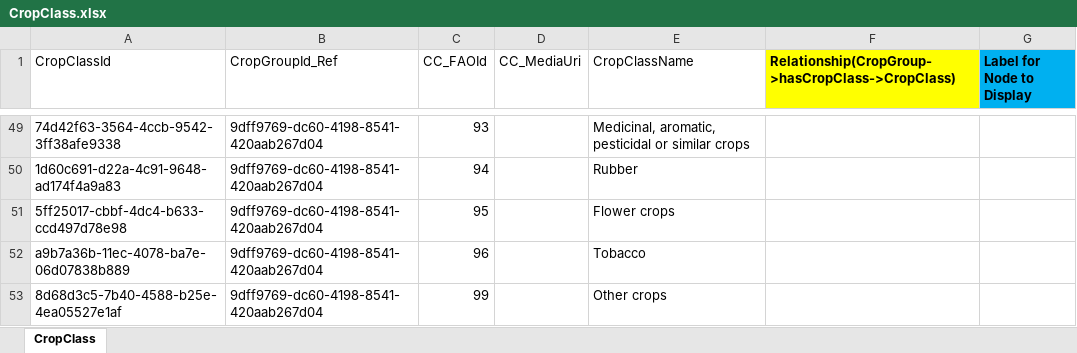
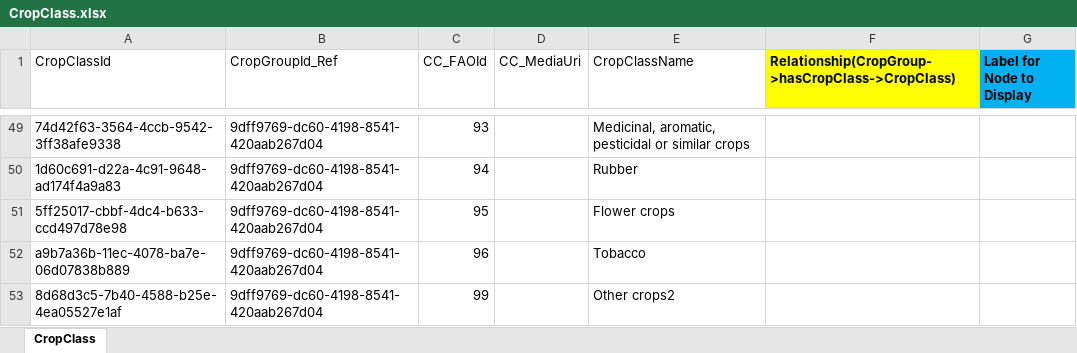
Before and after one commit to sijuidicula/EPAM, an Excel workbook: loader/src/main/resources/CropClass.xlsx, sheet CropClass, drawn as a sheet; only a part is shown, gaps mark what is left out; values as stored, in another font and other column widths than the file's, no borders; the diff names each change by its address in the sheet, - before the commit and + after, or states it on an @@ line.

```diff
--- a/loader/src/main/resources/CropClass.xlsx (sheet CropClass)
+++ b/loader/src/main/resources/CropClass.xlsx (sheet CropClass)
-E53 (CropClassName): Other crops
+E53 (CropClassName): Other crops2
```
Also changed, not shown: 17 other files.
